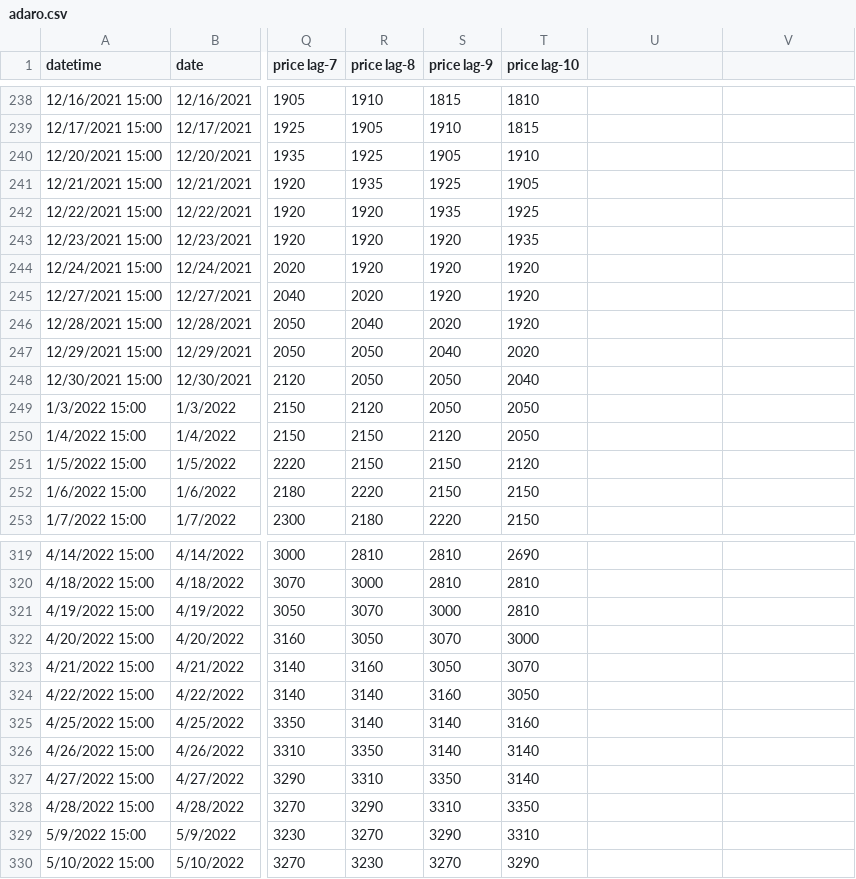
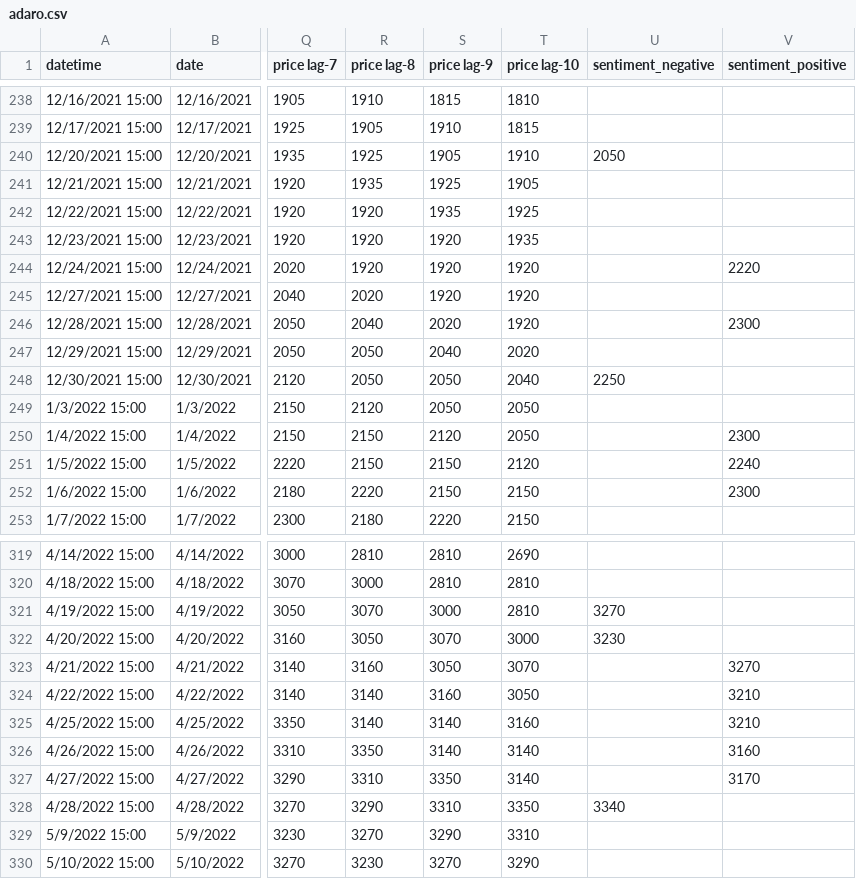
Before and after one commit to agung5114/azurecledo, a CSV file: adaro.csv, drawn as a sheet; only a part is shown, gaps mark what is left out; the diff covers the shown part only; the diff names each change by its address in the sheet, - before the commit and + after, or states it on an @@ line.

```diff
--- a/adaro.csv
+++ b/adaro.csv
-U1: (empty)
+U1: sentiment_negative
-V1: (empty)
+V1: sentiment_positive
-U240 (sentiment_negative): (empty)
+U240 (sentiment_negative): 2050
-V244 (sentiment_positive): (empty)
+V244 (sentiment_positive): 2220
-V246 (sentiment_positive): (empty)
+V246 (sentiment_positive): 2300
-U248 (sentiment_negative): (empty)
+U248 (sentiment_negative): 2250
-V250 (sentiment_positive): (empty)
+V250 (sentiment_positive): 2300
-V251 (sentiment_positive): (empty)
+V251 (sentiment_positive): 2240
-V252 (sentiment_positive): (empty)
+V252 (sentiment_positive): 2300
-U321 (sentiment_negative): (empty)
+U321 (sentiment_negative): 3270
-U322 (sentiment_negative): (empty)
+U322 (sentiment_negative): 3230
-V323 (sentiment_positive): (empty)
+V323 (sentiment_positive): 3270
-V324:V325 (sentiment_positive): (empty)
+V324:V325 (sentiment_positive): 3210
-V326 (sentiment_positive): (empty)
+V326 (sentiment_positive): 3160
-V327 (sentiment_positive): (empty)
+V327 (sentiment_positive): 3170
-U328 (sentiment_negative): (empty)
+U328 (sentiment_negative): 3340
```
Also changed, not shown: 55 edited cells elsewhere in this file, ptba.csv, 6 other files.
